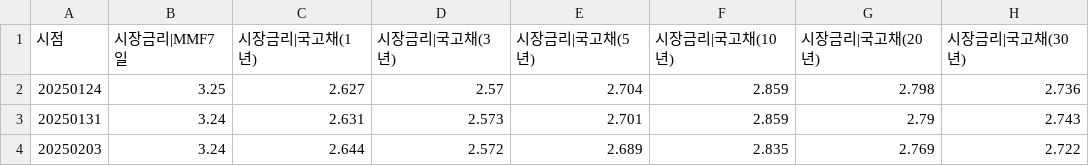
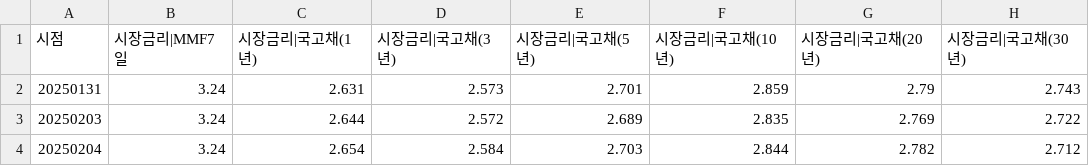
Before and after one commit to pinedance/quant-data-open, a TSV file: output/KR/economy/D/ECOS.tsv, drawn as a sheet; only a part is shown; the shorter side is filled out with more unchanged rows.

```diff
--- a/output/KR/economy/D/ECOS.tsv
+++ b/output/KR/economy/D/ECOS.tsv
@@ -1,3 +1,2 @@
 시점	시장금리|MMF7일	시장금리|국고채(1년)	시장금리|국고채(3년)	시장금리|국고채(5년)	시장금리|국고채(10년)	시장금리|국고채(20년)	시장금리|국고채(30년)
-20250124	3.25	2.627	2.57	2.704	2.859	2.798	2.736
 20250131	3.24	2.631	2.573	2.701	2.859	2.79	2.743
```
Also changed, not shown: output/KR/economy/D/markets.tsv, output/US/economy/D/data.tsv.
